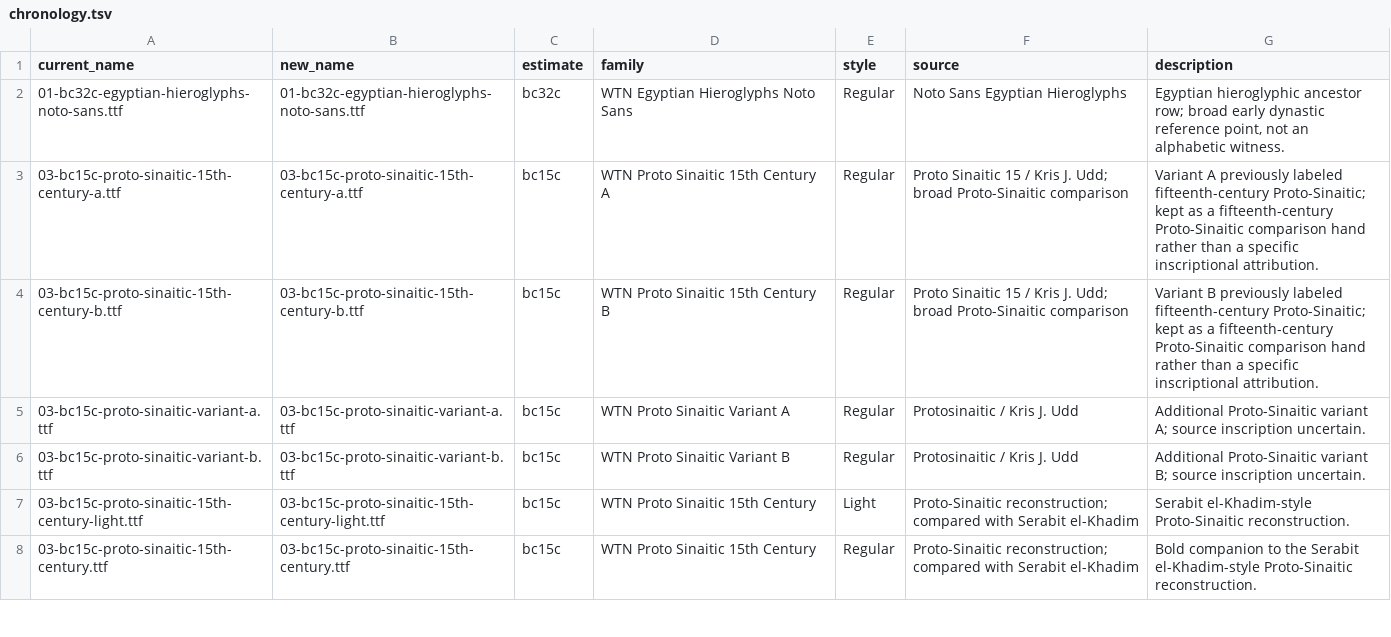
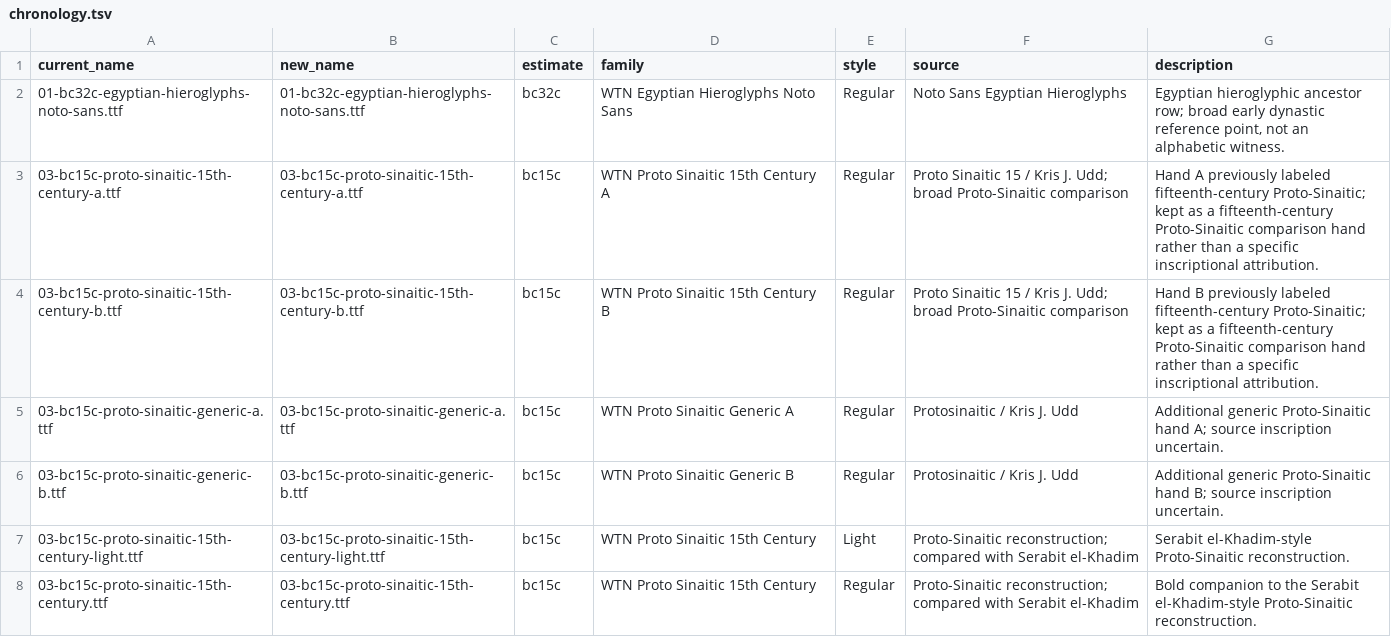
Before and after one commit to notarealdeveloper/we-the-nameless, a TSV file: fonts-master/chronology.tsv, drawn as a sheet; only a part is shown; the diff covers the shown part only.

```diff
--- a/fonts-master/chronology.tsv
+++ b/fonts-master/chronology.tsv
@@ -2,6 +2,6 @@ current_name	new_name	estimate	family	style	source	description
 01-bc32c-egyptian-hieroglyphs-noto-sans.ttf	01-bc32c-egyptian-hieroglyphs-noto-sans.ttf	bc32c	WTN Egyptian Hieroglyphs Noto Sans	Regular	Noto Sans Egyptian Hieroglyphs	Egyptian hieroglyphic ancestor row; broad early dynastic reference point, not an alphabetic witness.
-03-bc15c-proto-sinaitic-15th-century-a.ttf	03-bc15c-proto-sinaitic-15th-century-a.ttf	bc15c	WTN Proto Sinaitic 15th Century A	Regular	Proto Sinaitic 15 / Kris J. Udd; broad Proto-Sinaitic comparison	Variant A previously labeled fifteenth-century Proto-Sinaitic; kept as a fifteenth-century Proto-Sinaitic comparison hand rather than a specific inscriptional attribution.
-03-bc15c-proto-sinaitic-15th-century-b.ttf	03-bc15c-proto-sinaitic-15th-century-b.ttf	bc15c	WTN Proto Sinaitic 15th Century B	Regular	Proto Sinaitic 15 / Kris J. Udd; broad Proto-Sinaitic comparison	Variant B previously labeled fifteenth-century Proto-Sinaitic; kept as a fifteenth-century Proto-Sinaitic comparison hand rather than a specific inscriptional attribution.
-03-bc15c-proto-sinaitic-variant-a.ttf	03-bc15c-proto-sinaitic-variant-a.ttf	bc15c	WTN Proto Sinaitic Variant A	Regular	Protosinaitic / Kris J. Udd	Additional Proto-Sinaitic variant A; source inscription uncertain.
-03-bc15c-proto-sinaitic-variant-b.ttf	03-bc15c-proto-sinaitic-variant-b.ttf	bc15c	WTN Proto Sinaitic Variant B	Regular	Protosinaitic / Kris J. Udd	Additional Proto-Sinaitic variant B; source inscription uncertain.
+03-bc15c-proto-sinaitic-15th-century-a.ttf	03-bc15c-proto-sinaitic-15th-century-a.ttf	bc15c	WTN Proto Sinaitic 15th Century A	Regular	Proto Sinaitic 15 / Kris J. Udd; broad Proto-Sinaitic comparison	Hand A previously labeled fifteenth-century Proto-Sinaitic; kept as a fifteenth-century Proto-Sinaitic comparison hand rather than a specific inscriptional attribution.
+03-bc15c-proto-sinaitic-15th-century-b.ttf	03-bc15c-proto-sinaitic-15th-century-b.ttf	bc15c	WTN Proto Sinaitic 15th Century B	Regular	Proto Sinaitic 15 / Kris J. Udd; broad Proto-Sinaitic comparison	Hand B previously labeled fifteenth-century Proto-Sinaitic; kept as a fifteenth-century Proto-Sinaitic comparison hand rather than a specific inscriptional attribution.
+03-bc15c-proto-sinaitic-generic-a.ttf	03-bc15c-proto-sinaitic-generic-a.ttf	bc15c	WTN Proto Sinaitic Generic A	Regular	Protosinaitic / Kris J. Udd	Additional generic Proto-Sinaitic hand A; source inscription uncertain.
+03-bc15c-proto-sinaitic-generic-b.ttf	03-bc15c-proto-sinaitic-generic-b.ttf	bc15c	WTN Proto Sinaitic Generic B	Regular	Protosinaitic / Kris J. Udd	Additional generic Proto-Sinaitic hand B; source inscription uncertain.
 03-bc15c-proto-sinaitic-15th-century-light.ttf	03-bc15c-proto-sinaitic-15th-century-light.ttf	bc15c	WTN Proto Sinaitic 15th Century	Light	Proto-Sinaitic reconstruction; compared with Serabit el-Khadim	Serabit el-Khadim-style Proto-Sinaitic reconstruction.
```
Also changed, not shown: 6 edited cells elsewhere in this file, 7 other files.
